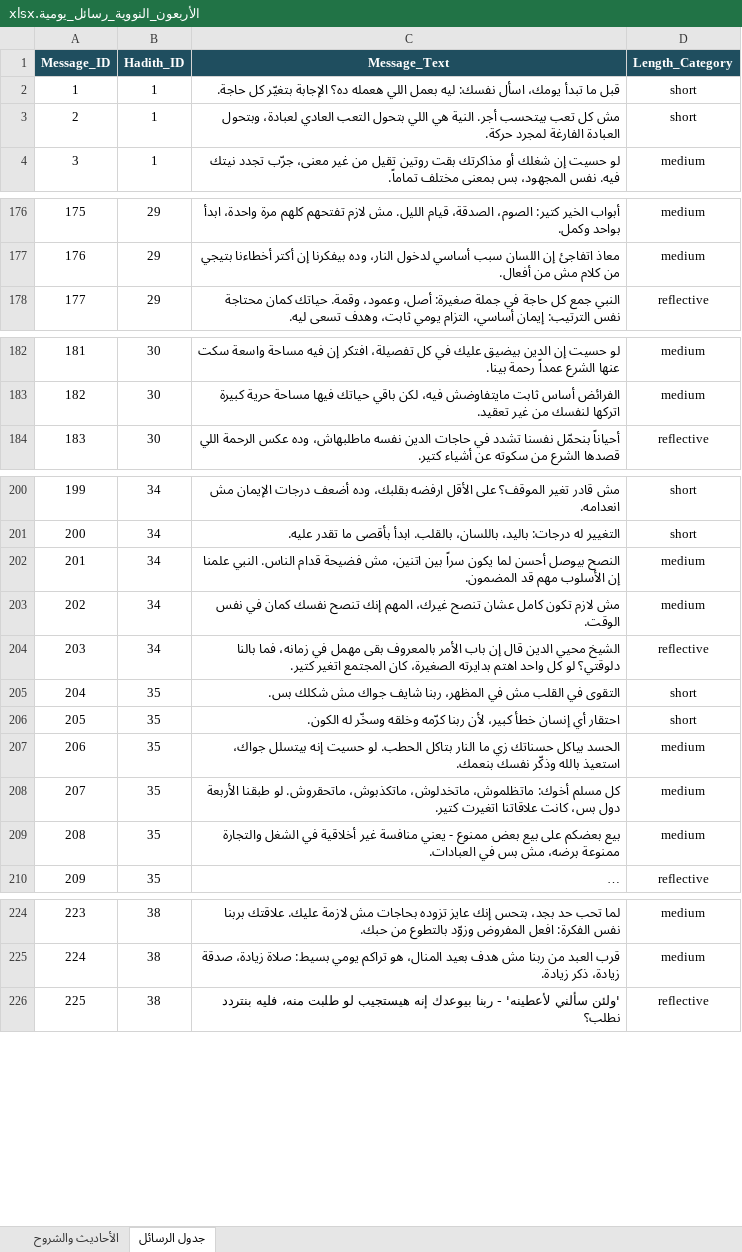
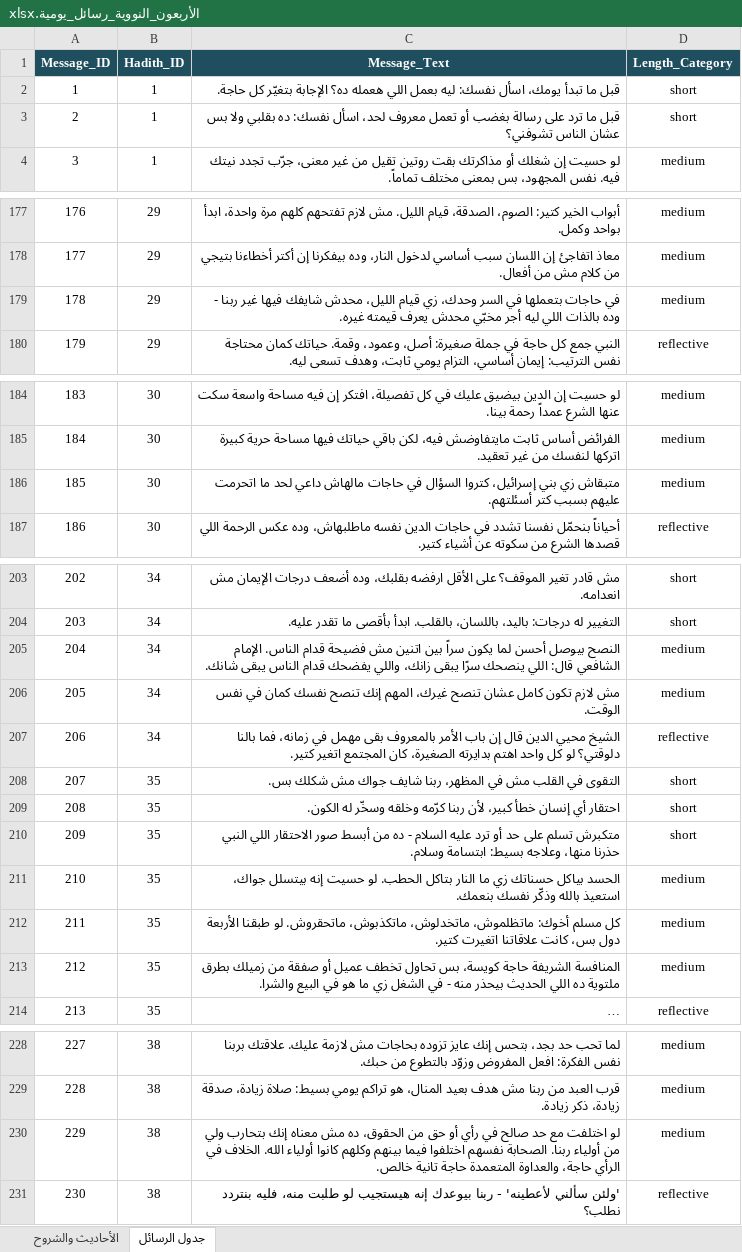
Before and after one commit to MohamedKhaled563/Hadith_Daily_Flutter, an Excel workbook: assets/data/الأربعون_النووية_رسائل_يومية.xlsx, sheet جدول الرسائل, drawn as a sheet; only a part is shown, gaps mark what is left out; long unchanged cells end in …; values as stored, in another font and other column widths than the file's, no borders; addresses are those after the commit; the diff covers the shown part only; the diff names each change by its address in the sheet, - before the commit and + after, or states it on an @@ line.

```diff
--- a/assets/data/الأربعون_النووية_رسائل_يومية.xlsx (sheet جدول الرسائل)
+++ b/assets/data/الأربعون_النووية_رسائل_يومية.xlsx (sheet جدول الرسائل)
-C3 (Message_Text): مش كل تعب بيتحسب أجر. النية هي اللي بتحول التعب العادي لعبادة، وبتحول العبادة الفارغة لمجرد حركة.
+C3 (Message_Text): قبل ما ترد على رسالة بغضب أو تعمل معروف لحد، اسأل نفسك: ده بقلبي ولا بس عشان الناس تشوفني؟
@@ column A (Message_ID) renumbered from row 122 down @@
+row 179: 178 | 29 | في حاجات بتعملها في السر وحدك، زي قيام الليل، محدش شايفك فيها غير ربنا - وده بالذات اللي ليه أجر مخبّي محدش يعرف قيمته غيره. | medium
+row 186: 185 | 30 | متبقاش زي بني إسرائيل، كتروا السؤال في حاجات مالهاش داعي لحد ما اتحرمت عليهم بسبب كتر أسئلتهم. | medium
-C205 (Message_Text): …سراً بين اتنين، مش فضيحة قدام الناس. النبي علمنا إن الأسلوب مهم قد المضمون.
+C205 (Message_Text): …سراً بين اتنين مش فضيحة قدام الناس. الإمام الشافعي قال: اللي ينصحك سرًا يبقى زانك، واللي يفضحك قدام الناس يبقى شانك.
+row 210: 209 | 35 | متكبرش تسلم على حد أو ترد عليه السلام - ده من أبسط صور الاحتقار اللي النبي حذرنا منها، وعلاجه بسيط: ابتسامة وسلام. | short
-C213 (Message_Text): بيع بعضكم على بيع بعض ممنوع - يعني منافسة غير أخلاقية في الشغل والتجارة ممنوعة برضه، مش بس في العبادات.
+C213 (Message_Text): المنافسة الشريفة حاجة كويسة، بس تحاول تخطف عميل أو صفقة من زميلك بطرق ملتوية ده اللي الحديث بيحذر منه - في الشغل زي ما هو في البيع والشرا.
+row 230: 229 | 38 | لو اختلفت مع حد صالح في رأي أو حق من الحقوق، ده مش معناه إنك بتحارب ولي من أولياء ربنا. الصحابة نفسهم اختلفوا فيما بينهم وكلهم كانوا أولياء الله. الخلاف في الرأي حاجة، والعداوة المتعمدة حاجة تانية خالص. | medium
```
Also changed, not shown: 7 added rows, 5 removed rows and 30 edited cells elsewhere in this sheet, sheet الأحاديث والشروح, 4 other files.
